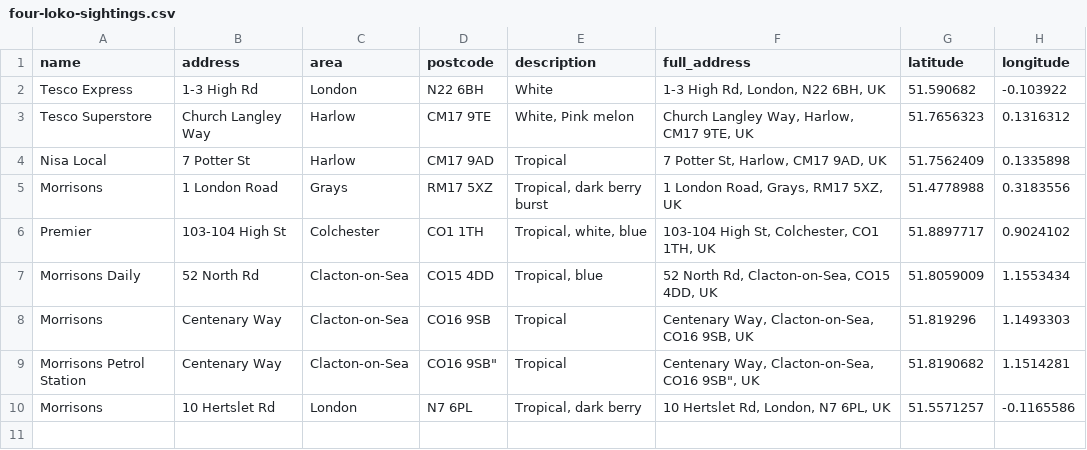
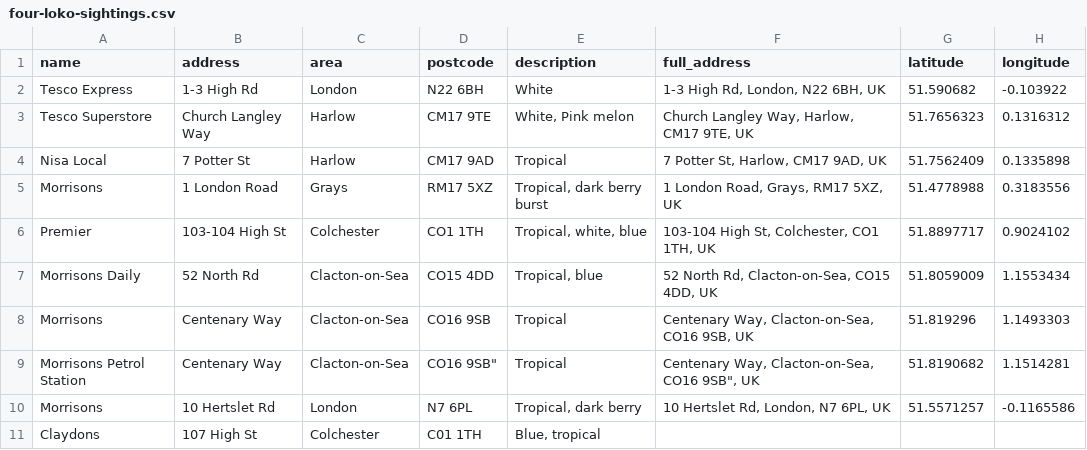
Before and after one commit to NGardner97/four-loko-map-v2, a CSV file: four-loko-sightings.csv, drawn as a sheet.

Commit message:
Update four-loko-sightings.csv
add data

```diff
--- a/four-loko-sightings.csv
+++ b/four-loko-sightings.csv
@@ -10 +10,2 @@ Morrisons Petrol Station,Centenary Way,Clacton-on-Sea,"CO16 9SB""",Tropical,"Cen
 Morrisons,10 Hertslet Rd,London,N7 6PL,"Tropical, dark  berry","10 Hertslet Rd, London, N7 6PL, UK",51.5571257,-0.1165586
+Claydons,107 High St,Colchester,C01 1TH,"Blue, tropical"
```
